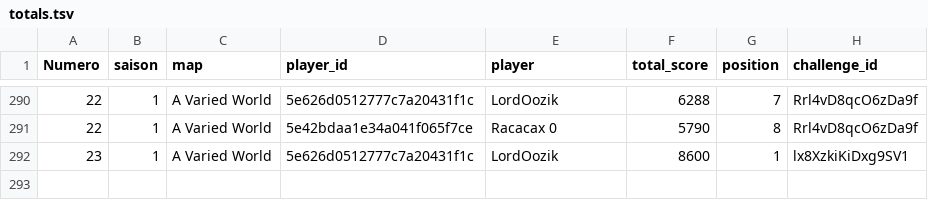
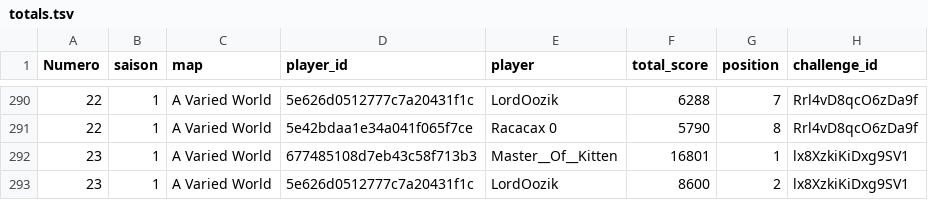
Before and after one commit to ComteUnderscoreL/geostats, a TSV file: data/totals.tsv, drawn as a sheet; only a part is shown, gaps mark what is left out.

```diff
--- a/data/totals.tsv
+++ b/data/totals.tsv
@@ -291,2 +291,3 @@ Numero	saison	map	player_id	player	total_score	position	challenge_id
 22	1	A Varied World	5e42bdaa1e34a041f065f7ce	Racacax 0	5790	8	Rrl4vD8qcO6zDa9f
-23	1	A Varied World	5e626d0512777c7a20431f1c	LordOozik	8600	1	lx8XzkiKiDxg9SV1
+23	1	A Varied World	677485108d7eb43c58f713b3	Master__Of__Kitten	16801	1	lx8XzkiKiDxg9SV1
+23	1	A Varied World	5e626d0512777c7a20431f1c	LordOozik	8600	2	lx8XzkiKiDxg9SV1
```
Also changed, not shown: data/rounds.tsv.
